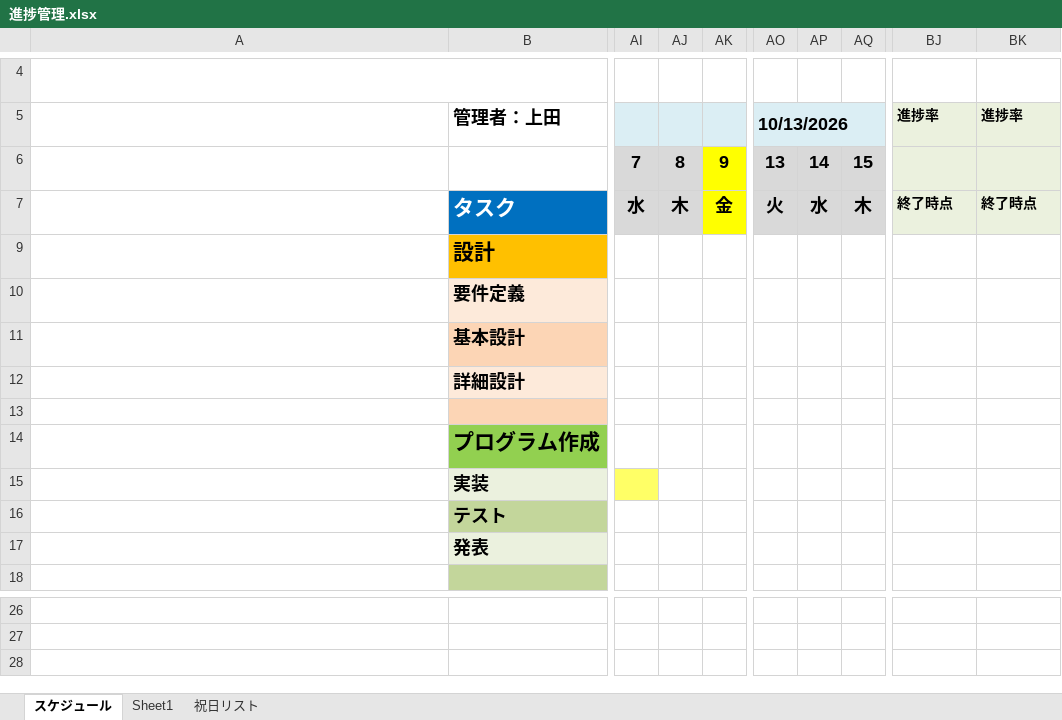
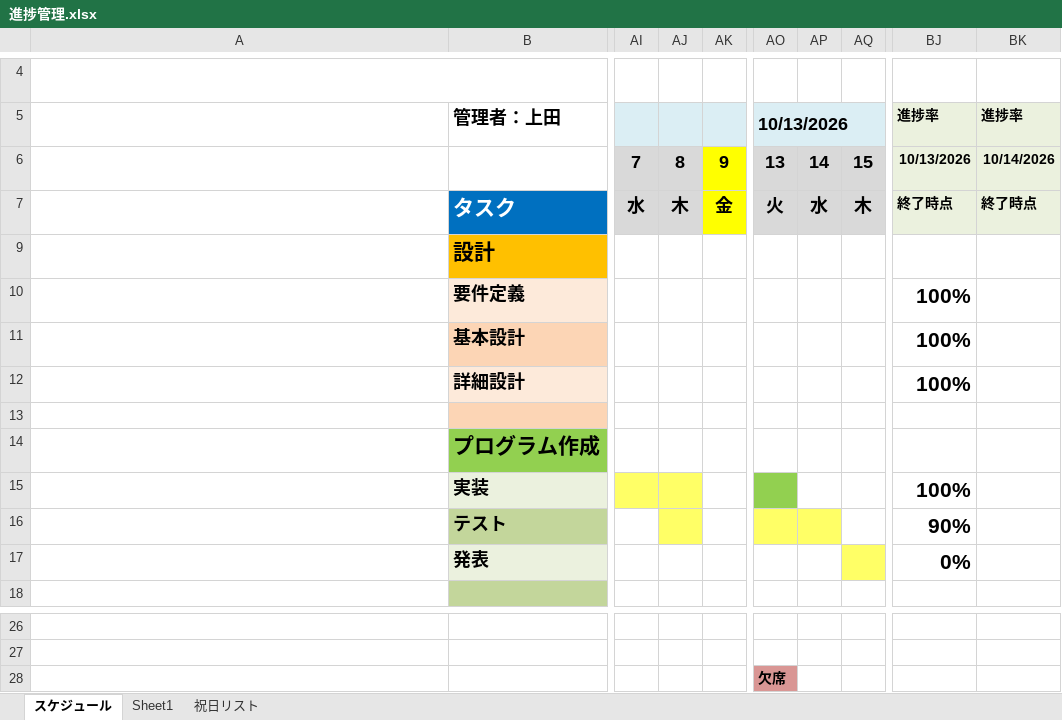
Before and after one commit to kent719000-source/Production, an Excel workbook: アプリケーション企画実習/進捗管理.xlsx, sheet スケジュール, drawn as a sheet; only a part is shown, gaps mark what is left out; long unchanged cells end in …; values as stored, in another font and other column widths than the file's, no borders; conditional formats not drawn; the diff names each change by its address in the sheet, - before the commit and + after, or states it on an @@ line.

```diff
--- a/アプリケーション企画実習/進捗管理.xlsx (sheet スケジュール)
+++ b/アプリケーション企画実習/進捗管理.xlsx (sheet スケジュール)
-BJ6: (empty)
+BJ6: 10/13/2026
-BK6: (empty)
+BK6: 10/14/2026
-BJ10:BJ12: (empty)
+BJ10:BJ12: 100%
-AJ15:AJ16 fill: none
+AJ15:AJ16 fill: #FFFF66
-AO15 fill: none
+AO15 fill: #92D050
-BJ15: (empty)
+BJ15: 100%
-AO16:AP16 fill: none
+AO16:AP16 fill: #FFFF66
-BJ16: (empty)
+BJ16: 90%
-AQ17 fill: none
+AQ17 fill: #FFFF66
-BJ17: (empty)
+BJ17: 0%
-AO28: (empty)
+AO28: 欠席
-AO28 fill: none
+AO28 fill: #D99694
```
Also changed, not shown: 4 other files.
